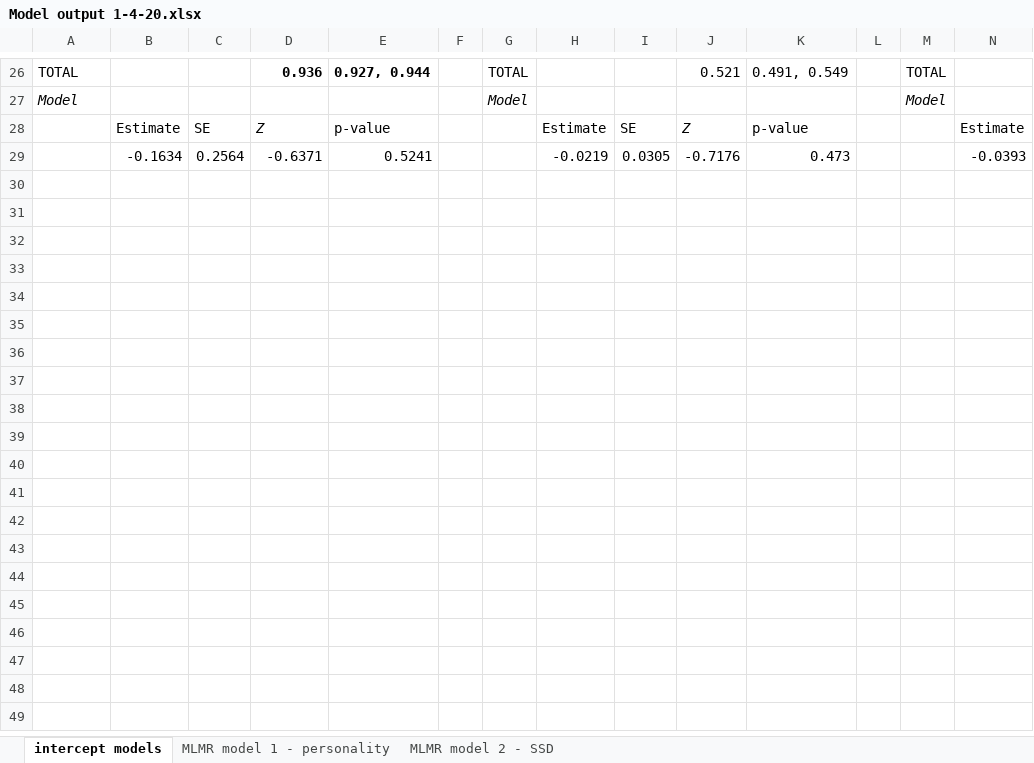
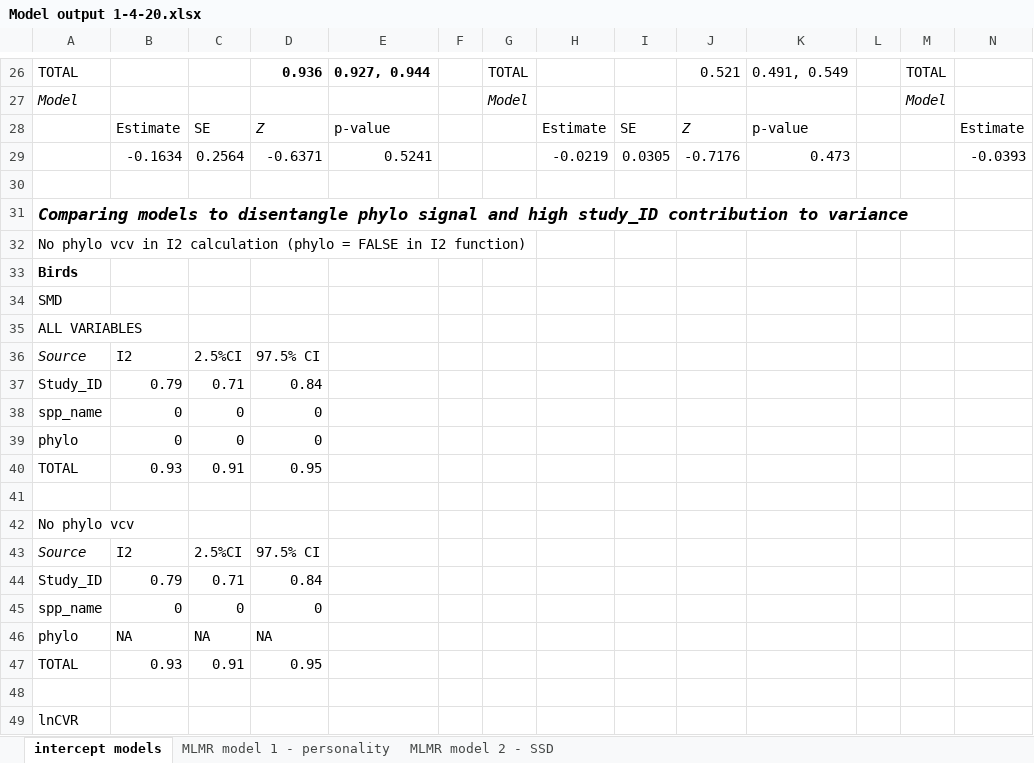
Before and after one commit to daniel1noble/sex_diff_meta, an Excel workbook: ms/Model output 1-4-20.xlsx, sheet intercept models, drawn as a sheet; only a part is shown, gaps mark what is left out; values as stored, in another font and other column widths than the file's, no borders; rows hold the shown columns only; the diff covers the shown part only; the diff names each change by its address in the sheet, - before the commit and + after, or states it on an @@ line.

Commit message:
updated table
included new model output for SSD models (SSD not scaled, no interaction term) for comparison

```diff
--- a/ms/Model output 1-4-20.xlsx (sheet intercept models)
+++ b/ms/Model output 1-4-20.xlsx (sheet intercept models)
+row 30: (empty)
+row 31: Comparing models to disentangle phylo signal and high study_ID contribution to variance
+row 32: No phylo vcv in I2 calculation (phylo = FALSE in I2 function)
+row 33: Birds
+row 34: SMD
+row 35: ALL VARIABLES
+row 36: Source | I2 | 2.5%CI | 97.5% CI
+row 37: Study_ID | 0.79 | 0.71 | 0.84
+row 38: spp_name | 0 | 0 | 0
+row 39: phylo | 0 | 0 | 0
+row 40: TOTAL | 0.93 | 0.91 | 0.95
+row 41: (empty)
+row 42: No phylo vcv
+row 43: Source | I2 | 2.5%CI | 97.5% CI
+row 44: Study_ID | 0.79 | 0.71 | 0.84
+row 45: spp_name | 0 | 0 | 0
+row 46: phylo | NA | NA | NA
+row 47: TOTAL | 0.93 | 0.91 | 0.95
+row 48: (empty)
+row 49: lnCVR
```
Also changed, not shown: 13 added rows elsewhere in this sheet, sheet MLMR model 2 - SSD, sheet MLMR model 1 - personality.
